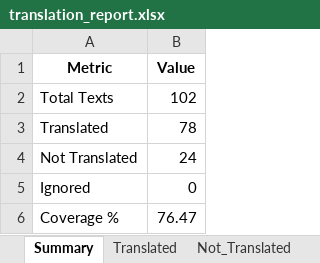
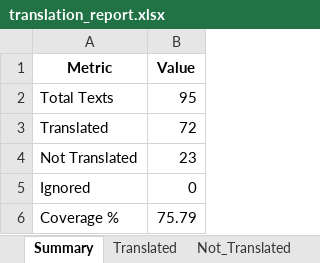
Before and after one commit to deveshruttala/Multilingual-test-Wingify, an Excel workbook: reports/translation_report.xlsx, sheet Summary, drawn as a sheet; values as stored, in another font and other column widths than the file's, no borders; the diff names each change by its address in the sheet, - before the commit and + after, or states it on an @@ line.

```diff
--- a/reports/translation_report.xlsx (sheet Summary)
+++ b/reports/translation_report.xlsx (sheet Summary)
-B2 (Value): 102
+B2 (Value): 95
-B3 (Value): 78
+B3 (Value): 72
-B4 (Value): 24
+B4 (Value): 23
-B6 (Value): 76.47
+B6 (Value): 75.79
```
Also changed, not shown: sheet Translated, sheet Not_Translated, 8 other files.
